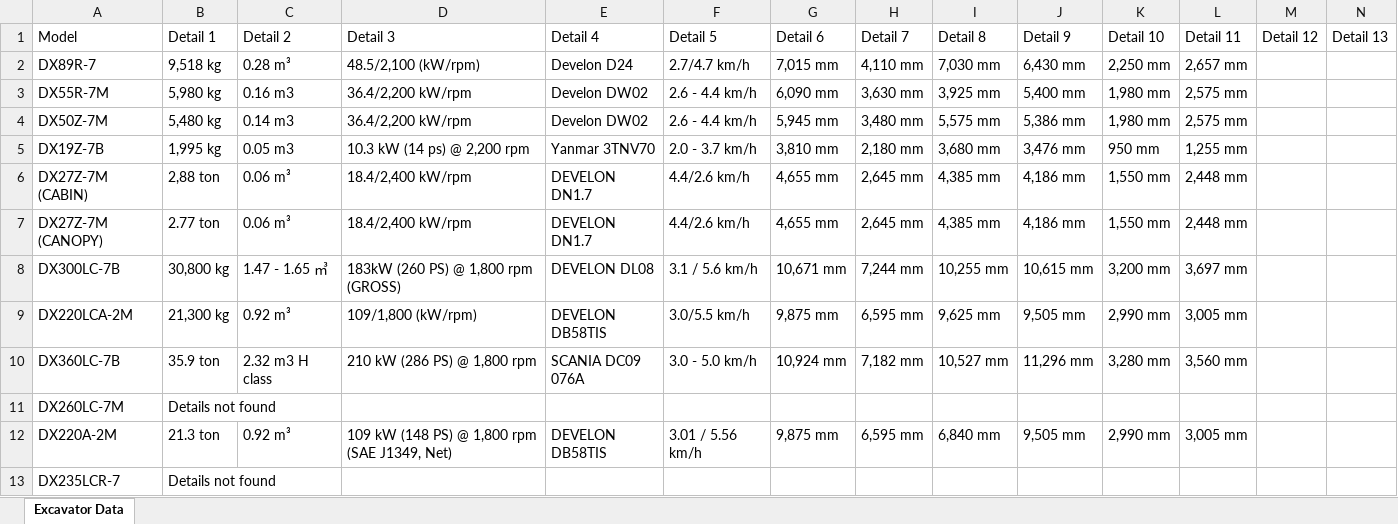
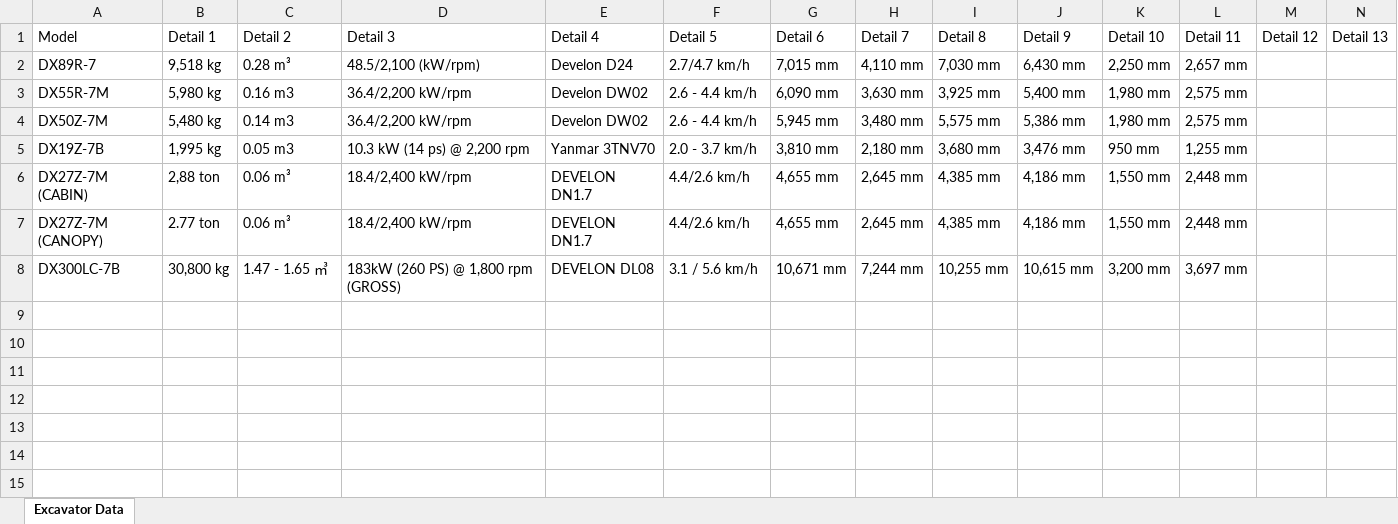
Before and after one commit to Jimin-Park0901/AI-proj, an Excel workbook: excavator_data_with_details.xlsx, sheet Excavator Data, drawn as a sheet; only a part is shown; values as stored, in another font and other column widths than the file's, no borders; rows hold the shown columns only; the diff names each change by its address in the sheet, - before the commit and + after, or states it on an @@ line.

```diff
--- a/excavator_data_with_details.xlsx (sheet Excavator Data)
+++ b/excavator_data_with_details.xlsx (sheet Excavator Data)
-row 9: DX220LCA-2M | 21,300 kg | 0.92 m³ | 109/1,800 (kW/rpm) | DEVELON DB58TIS | 3.0/5.5 km/h | 9,875 mm | 6,595 mm | 9,625 mm | 9,505 mm | 2,990 mm | 3,005 mm
-row 10: DX360LC-7B | 35.9 ton | 2.32 m3 H class | 210 kW (286 PS) @ 1,800 rpm | SCANIA DC09 076A | 3.0 - 5.0 km/h | 10,924 mm | 7,182 mm | 10,527 mm | 11,296 mm | 3,280 mm | 3,560 mm
-row 11: DX260LC-7M | Details not found
-row 12: DX220A-2M | 21.3 ton | 0.92 m³ | 109 kW (148 PS) @ 1,800 rpm (SAE J1349, Net) | DEVELON DB58TIS | 3.01 / 5.56 km/h | 9,875 mm | 6,595 mm | 6,840 mm | 9,505 mm | 2,990 mm | 3,005 mm
-row 13: DX235LCR-7 | Details not found
```
Also changed, not shown: 2 other files.
